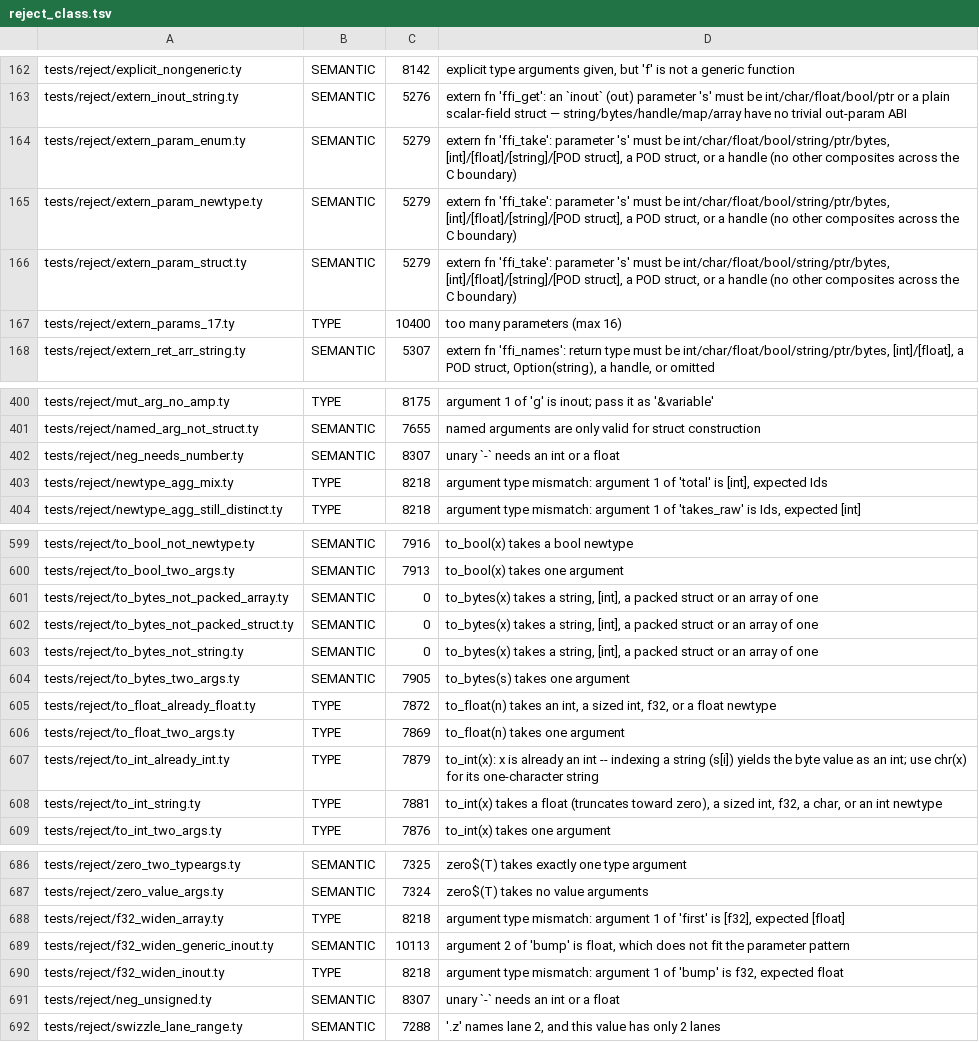
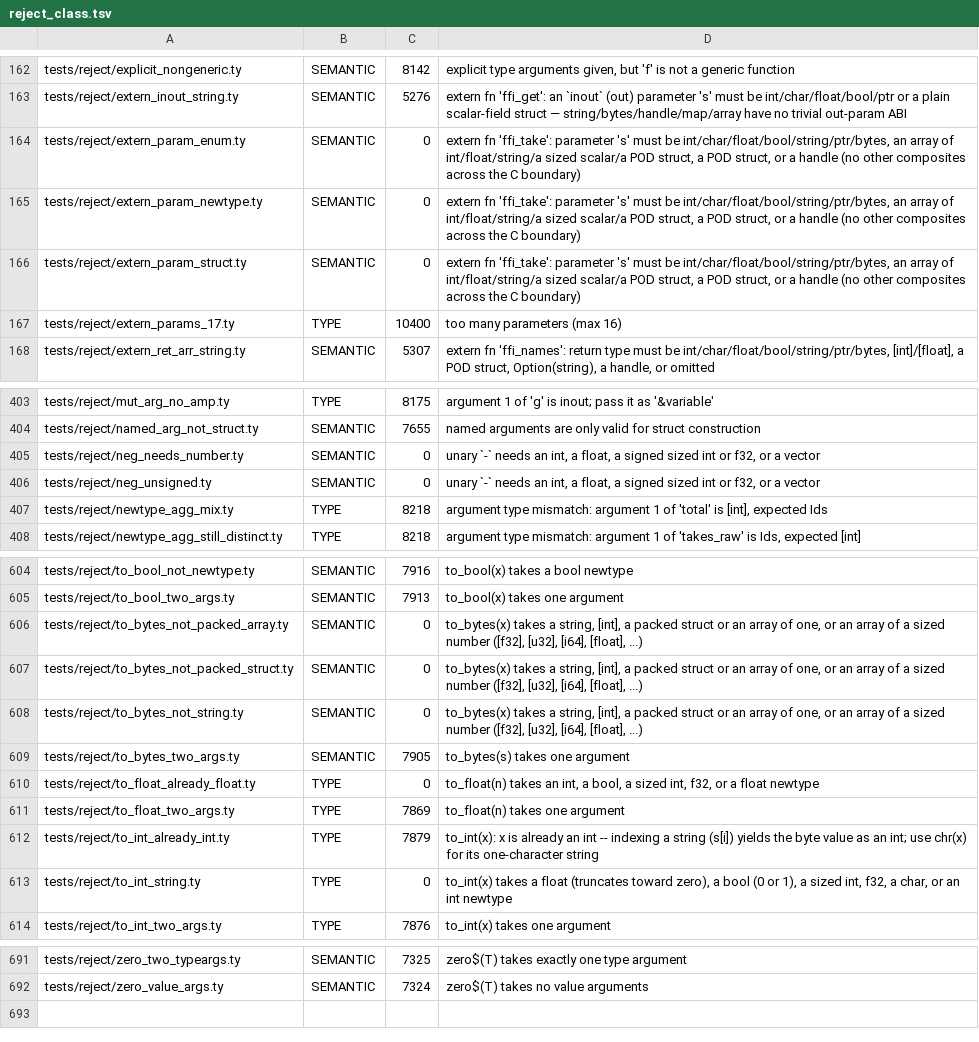
Before and after one commit to StefanVonRanda/tycho, a TSV file: compiler/reject_class.tsv, drawn as a sheet; only a part is shown, gaps mark what is left out; the diff covers the shown part only.

```diff
--- a/compiler/reject_class.tsv
+++ b/compiler/reject_class.tsv
@@ -163,5 +163,5 @@ tests/reject/explicit_nongeneric.ty	SEMANTIC	8142	explicit type arguments given,
 tests/reject/extern_inout_string.ty	SEMANTIC	5276	extern fn 'ffi_get': an `inout` (out) parameter 's' must be int/char/float/bool/ptr or a plain scalar-field struct — string/bytes/handle/map/array have no trivial out-param ABI
-tests/reject/extern_param_enum.ty	SEMANTIC	5279	extern fn 'ffi_take': parameter 's' must be int/char/float/bool/string/ptr/bytes, [int]/[float]/[string]/[POD struct], a POD struct, or a handle (no other composites across the C boundary)
-tests/reject/extern_param_newtype.ty	SEMANTIC	5279	extern fn 'ffi_take': parameter 's' must be int/char/float/bool/string/ptr/bytes, [int]/[float]/[string]/[POD struct], a POD struct, or a handle (no other composites across the C boundary)
-tests/reject/extern_param_struct.ty	SEMANTIC	5279	extern fn 'ffi_take': parameter 's' must be int/char/float/bool/string/ptr/bytes, [int]/[float]/[string]/[POD struct], a POD struct, or a handle (no other composites across the C boundary)
+tests/reject/extern_param_enum.ty	SEMANTIC	0	extern fn 'ffi_take': parameter 's' must be int/char/float/bool/string/ptr/bytes, an array of int/float/string/a sized scalar/a POD struct, a POD struct, or a handle (no other composites across the C boundary)
+tests/reject/extern_param_newtype.ty	SEMANTIC	0	extern fn 'ffi_take': parameter 's' must be int/char/float/bool/string/ptr/bytes, an array of int/float/string/a sized scalar/a POD struct, a POD struct, or a handle (no other composites across the C boundary)
+tests/reject/extern_param_struct.ty	SEMANTIC	0	extern fn 'ffi_take': parameter 's' must be int/char/float/bool/string/ptr/bytes, an array of int/float/string/a sized scalar/a POD struct, a POD struct, or a handle (no other composites across the C boundary)
 tests/reject/extern_params_17.ty	TYPE	10400	too many parameters (max 16)
@@ -401,3 +404,4 @@ tests/reject/mut_arg_no_amp.ty	TYPE	8175	argument 1 of 'g' is inout; pass it as
 tests/reject/named_arg_not_struct.ty	SEMANTIC	7655	named arguments are only valid for struct construction
-tests/reject/neg_needs_number.ty	SEMANTIC	8307	unary `-` needs an int or a float
+tests/reject/neg_needs_number.ty	SEMANTIC	0	unary `-` needs an int, a float, a signed sized int or f32, or a vector
+tests/reject/neg_unsigned.ty	SEMANTIC	0	unary `-` needs an int, a float, a signed sized int or f32, or a vector
 tests/reject/newtype_agg_mix.ty	TYPE	8218	argument type mismatch: argument 1 of 'total' is [int], expected Ids
@@ -600,10 +605,10 @@ tests/reject/to_bool_not_newtype.ty	SEMANTIC	7916	to_bool(x) takes a bool newtyp
 tests/reject/to_bool_two_args.ty	SEMANTIC	7913	to_bool(x) takes one argument
-tests/reject/to_bytes_not_packed_array.ty	SEMANTIC	0	to_bytes(x) takes a string, [int], a packed struct or an array of one
-tests/reject/to_bytes_not_packed_struct.ty	SEMANTIC	0	to_bytes(x) takes a string, [int], a packed struct or an array of one
-tests/reject/to_bytes_not_string.ty	SEMANTIC	0	to_bytes(x) takes a string, [int], a packed struct or an array of one
+tests/reject/to_bytes_not_packed_array.ty	SEMANTIC	0	to_bytes(x) takes a string, [int], a packed struct or an array of one, or an array of a sized number ([f32], [u32], [i64], [float], ...)
+tests/reject/to_bytes_not_packed_struct.ty	SEMANTIC	0	to_bytes(x) takes a string, [int], a packed struct or an array of one, or an array of a sized number ([f32], [u32], [i64], [float], ...)
+tests/reject/to_bytes_not_string.ty	SEMANTIC	0	to_bytes(x) takes a string, [int], a packed struct or an array of one, or an array of a sized number ([f32], [u32], [i64], [float], ...)
 tests/reject/to_bytes_two_args.ty	SEMANTIC	7905	to_bytes(s) takes one argument
-tests/reject/to_float_already_float.ty	TYPE	7872	to_float(n) takes an int, a sized int, f32, or a float newtype
+tests/reject/to_float_already_float.ty	TYPE	0	to_float(n) takes an int, a bool, a sized int, f32, or a float newtype
 tests/reject/to_float_two_args.ty	TYPE	7869	to_float(n) takes one argument
 tests/reject/to_int_already_int.ty	TYPE	7879	to_int(x): x is already an int -- indexing a string (s[i]) yields the byte value as an int; use chr(x) for its one-character string
-tests/reject/to_int_string.ty	TYPE	7881	to_int(x) takes a float (truncates toward zero), a sized int, f32, a char, or an int newtype
+tests/reject/to_int_string.ty	TYPE	0	to_int(x) takes a float (truncates toward zero), a bool (0 or 1), a sized int, f32, a char, or an int newtype
 tests/reject/to_int_two_args.ty	TYPE	7876	to_int(x) takes one argument
@@ -687,6 +692 @@ tests/reject/zero_two_typeargs.ty	SEMANTIC	7325	zero$(T) takes exactly one type
 tests/reject/zero_value_args.ty	SEMANTIC	7324	zero$(T) takes no value arguments
-tests/reject/f32_widen_array.ty	TYPE	8218	argument type mismatch: argument 1 of 'first' is [f32], expected [float]
-tests/reject/f32_widen_generic_inout.ty	SEMANTIC	10113	argument 2 of 'bump' is float, which does not fit the parameter pattern
-tests/reject/f32_widen_inout.ty	TYPE	8218	argument type mismatch: argument 1 of 'bump' is f32, expected float
-tests/reject/neg_unsigned.ty	SEMANTIC	8307	unary `-` needs an int or a float
-tests/reject/swizzle_lane_range.ty	SEMANTIC	7288	'.z' names lane 2, and this value has only 2 lanes
```
Also changed, not shown: 1 added row and 18 edited cells elsewhere in this file.
